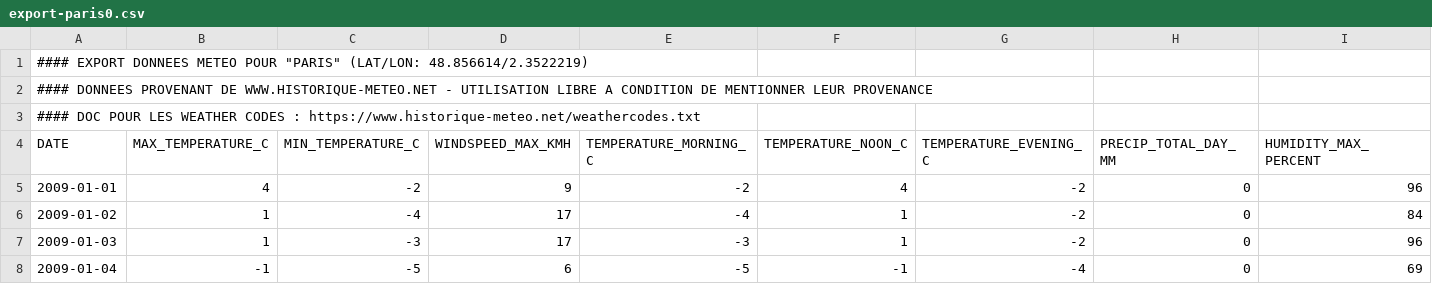
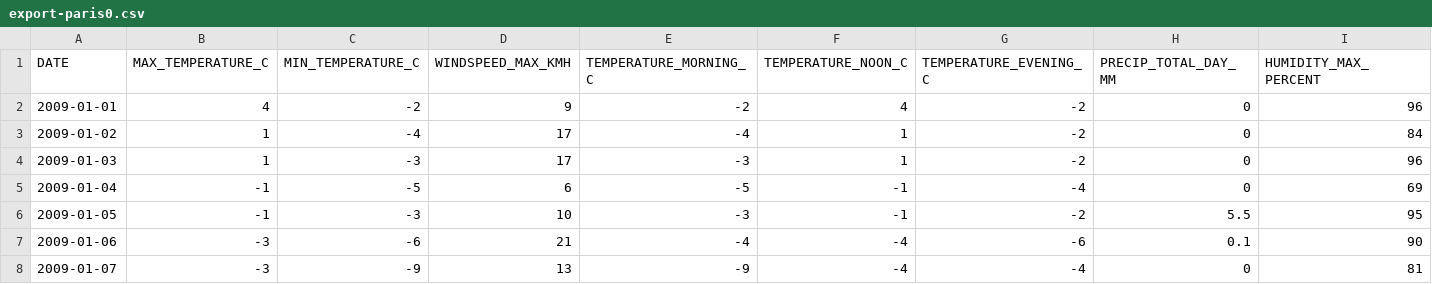
Before and after one commit to Vincent-Maladiere/bike_counters, a CSV file: external_data/export-paris0.csv, drawn as a sheet; only a part is shown; the shorter side is filled out with more unchanged rows; rows hold the shown columns only; the diff names each change by its address in the sheet, - before the commit and + after, or states it on an @@ line.

Commit message:
change weather data

```diff
--- a/external_data/export-paris0.csv
+++ b/external_data/export-paris0.csv
-row 1: #### EXPORT DONNEES METEO POUR "PARIS" (LAT/LON: 48.856614/2.3522219)
-row 2: #### DONNEES PROVENANT DE WWW.HISTORIQUE-METEO.NET - UTILISATION LIBRE A CONDITION DE MENTIONNER LEUR PROVENANCE
-row 3: #### DOC POUR LES WEATHER CODES : https://www.historique-meteo.net/weathercodes.txt
```
